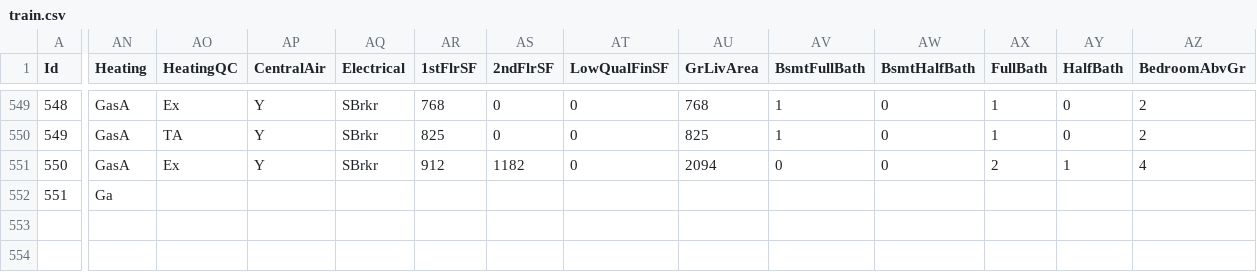
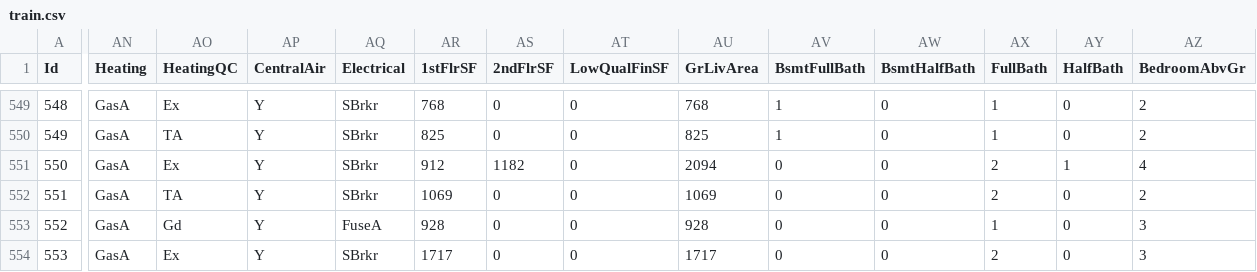
Before and after one commit to alioaza/-Architicture-Seminars-Msc-2nd-, a CSV file: train.csv, drawn as a sheet; only a part is shown, gaps mark what is left out; rows hold the shown columns only; the diff covers the shown part only; the diff names each change by its address in the sheet, - before the commit and + after, or states it on an @@ line.

```diff
--- a/train.csv
+++ b/train.csv
-AN552 (Heating): Ga
+AN552 (Heating): GasA
-AO552 (HeatingQC): (empty)
+AO552 (HeatingQC): TA
-AP552 (CentralAir): (empty)
+AP552 (CentralAir): Y
-AQ552 (Electrical): (empty)
+AQ552 (Electrical): SBrkr
-AR552 (1stFlrSF): (empty)
+AR552 (1stFlrSF): 1069
-AS552 (2ndFlrSF): (empty)
+AS552 (2ndFlrSF): 0
-AT552 (LowQualFinSF): (empty)
+AT552 (LowQualFinSF): 0
-AU552 (GrLivArea): (empty)
+AU552 (GrLivArea): 1069
-AV552 (BsmtFullBath): (empty)
+AV552 (BsmtFullBath): 0
-AW552 (BsmtHalfBath): (empty)
+AW552 (BsmtHalfBath): 0
-AX552 (FullBath): (empty)
+AX552 (FullBath): 2
-AY552 (HalfBath): (empty)
+AY552 (HalfBath): 0
-AZ552 (BedroomAbvGr): (empty)
+AZ552 (BedroomAbvGr): 2
+row 553: 552 | GasA | Gd | Y | FuseA | 928 | 0 | 0 | 928 | 0 | 0 | 1 | 0 | 3
+row 554: 553 | GasA | Ex | Y | SBrkr | 1717 | 0 | 0 | 1717 | 0 | 0 | 2 | 0 | 3
```
Also changed, not shown: 29 edited cells elsewhere in this file.
